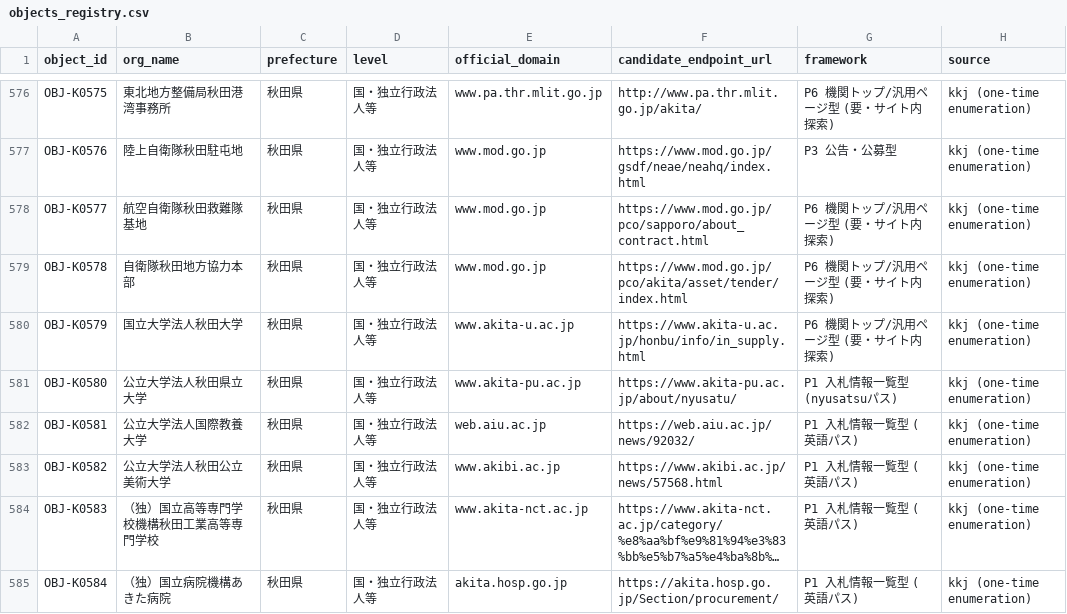
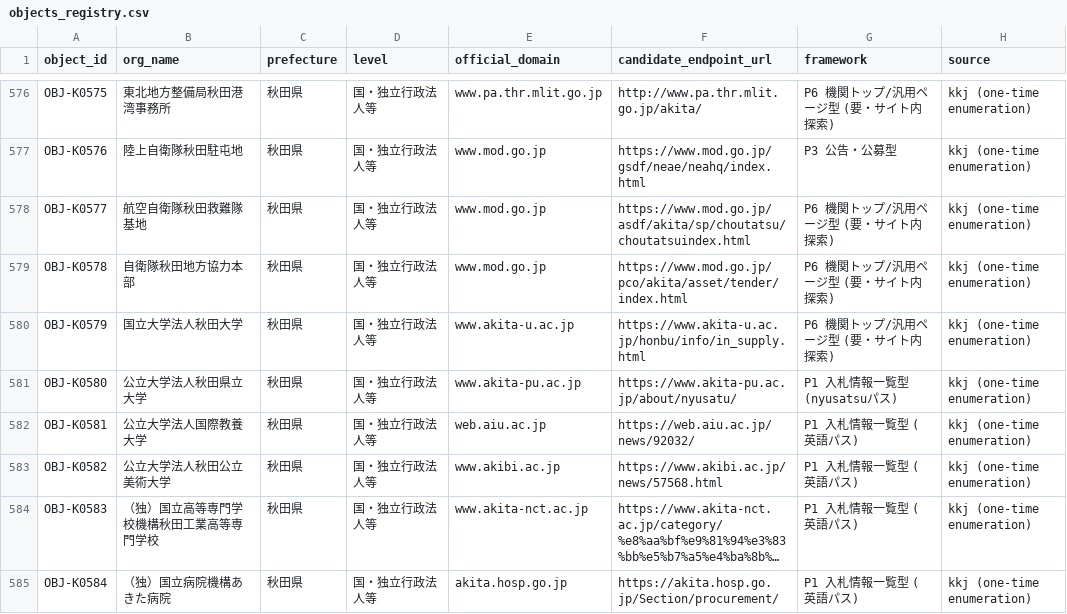
Before and after one commit to sandal5/nst, a CSV file: data/objects_registry.csv, drawn as a sheet; only a part is shown, gaps mark what is left out; long unchanged cells end in …; the diff covers the shown part only.

Commit message:
registry sync: objects_registry realigned to master after alignment audit A+B (35 cells: candidate_endpoint_url x26, official_domain x9; post-sync drift 0); D1 reload follows after write-quota reset 2026-10-30 09:00 JST

```diff
--- a/data/objects_registry.csv
+++ b/data/objects_registry.csv
@@ -577,3 +577,3 @@ OBJ-K0575,東北地方整備局秋田港湾事務所,秋田県,国・独立行
 OBJ-K0576,陸上自衛隊秋田駐屯地,秋田県,国・独立行政法人等,www.mod.go.jp,https://www.mod.go.jp/gsdf/neae/neahq/index.html,P3 公告・公募型,kkj (one-time enumeration)
-OBJ-K0577,航空自衛隊秋田救難隊基地,秋田県,国・独立行政法人等,www.mod.go.jp,https://www.mod.go.jp/pco/sapporo/about_contract.html,P6 機関トップ/汎用ページ型 (要・サイト内探索),kkj (one-time enumeration)
+OBJ-K0577,航空自衛隊秋田救難隊基地,秋田県,国・独立行政法人等,www.mod.go.jp,https://www.mod.go.jp/asdf/akita/sp/choutatsu/choutatsuindex.html,P6 機関トップ/汎用ページ型 (要・サイト内探索),kkj (one-time enumeration)
 OBJ-K0578,自衛隊秋田地方協力本部,秋田県,国・独立行政法人等,www.mod.go.jp,https://www.mod.go.jp/pco/akita/asset/tender/index.html,P6 機関トップ/汎用ページ型 (要・サイト内探索),kkj (one-time enumeration)
```
Also changed, not shown: 34 edited cells elsewhere in this file.
